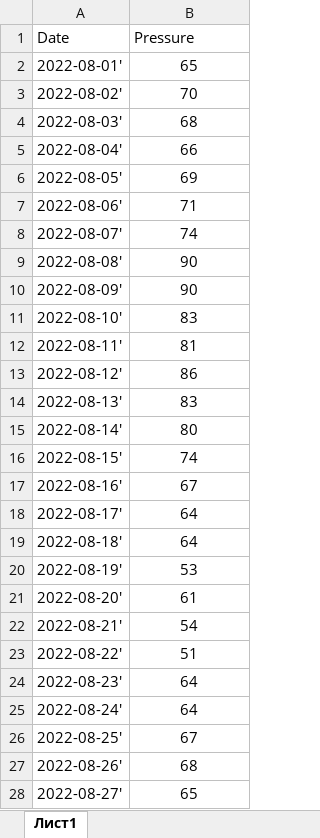
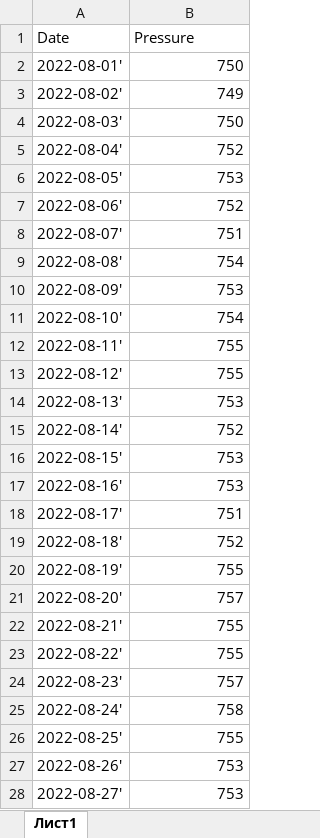
Before and after one commit to Glawary/Lab1, an Excel workbook: dates.xlsx, sheet Лист1, drawn as a sheet; only a part is shown; values as stored, in another font and other column widths than the file's, no borders; the diff covers the shown part only; the diff names each change by its address in the sheet, - before the commit and + after, or states it on an @@ line.

```diff
--- a/dates.xlsx (sheet Лист1)
+++ b/dates.xlsx (sheet Лист1)
-B2 (Pressure): 65
+B2 (Pressure): 750
-B2:B28 alignment: center
+B2:B28 alignment: right
-B3 (Pressure): 70
+B3 (Pressure): 749
-B4 (Pressure): 68
+B4 (Pressure): 750
-B5 (Pressure): 66
+B5 (Pressure): 752
-B6 (Pressure): 69
+B6 (Pressure): 753
-B7 (Pressure): 71
+B7 (Pressure): 752
-B8 (Pressure): 74
+B8 (Pressure): 751
-B9 (Pressure): 90
+B9 (Pressure): 754
-B10 (Pressure): 90
+B10 (Pressure): 753
-B11 (Pressure): 83
+B11 (Pressure): 754
-B12 (Pressure): 81
+B12 (Pressure): 755
-B13 (Pressure): 86
+B13 (Pressure): 755
-B14 (Pressure): 83
+B14 (Pressure): 753
-B15 (Pressure): 80
+B15 (Pressure): 752
-B16 (Pressure): 74
+B16 (Pressure): 753
-B17 (Pressure): 67
+B17 (Pressure): 753
-B18 (Pressure): 64
+B18 (Pressure): 751
-B19 (Pressure): 64
+B19 (Pressure): 752
-B20 (Pressure): 53
+B20 (Pressure): 755
-B21 (Pressure): 61
+B21 (Pressure): 757
-B22 (Pressure): 54
+B22 (Pressure): 755
-B23 (Pressure): 51
+B23 (Pressure): 755
-B24 (Pressure): 64
+B24 (Pressure): 757
-B25 (Pressure): 64
+B25 (Pressure): 758
-B26 (Pressure): 67
+B26 (Pressure): 755
-B27 (Pressure): 68
+B27 (Pressure): 753
-B28 (Pressure): 65
+B28 (Pressure): 753
```
Also changed, not shown: 21 edited cells and cell formats elsewhere in this sheet, 20 other files.
